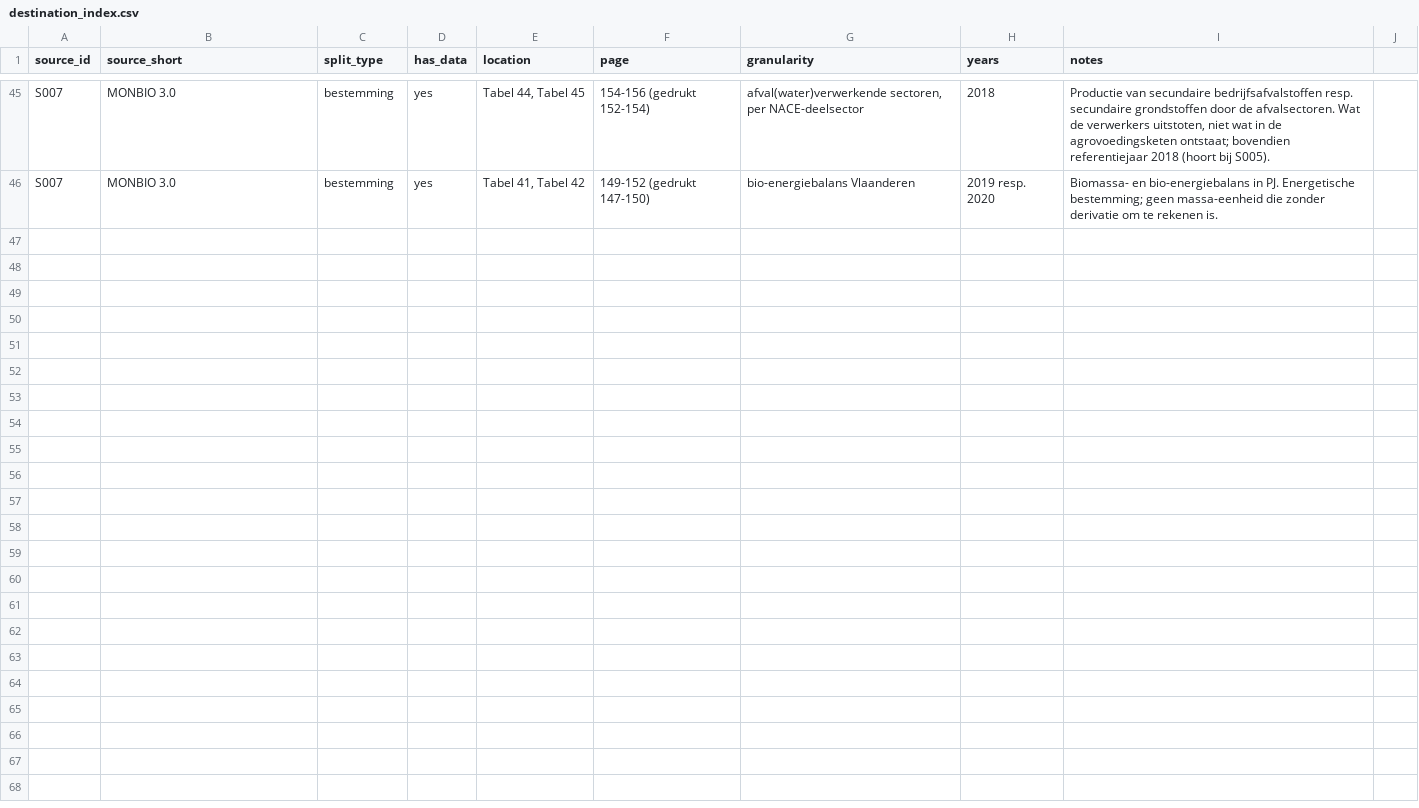
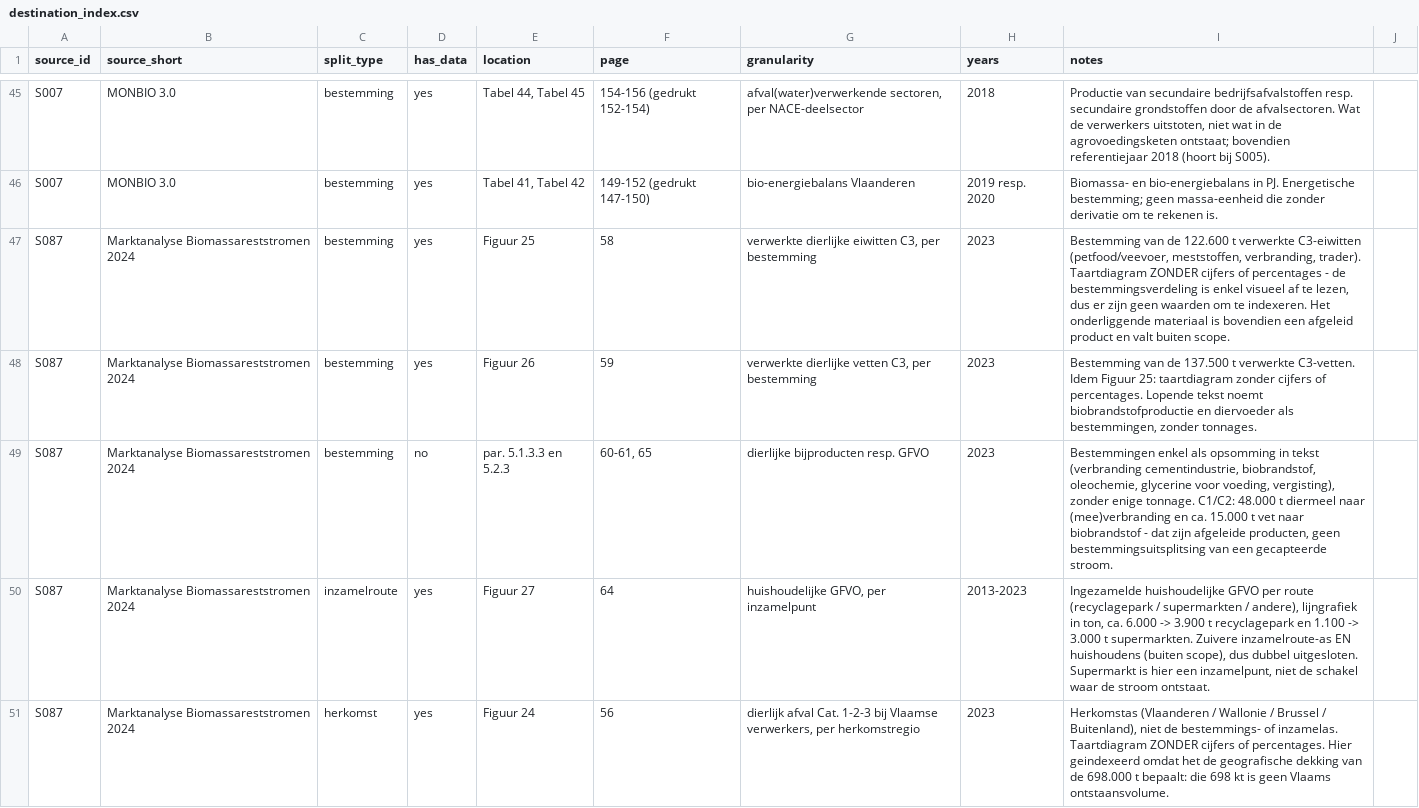
Before and after one commit to bramduthoo/BioLoop, a CSV file: database/register/destination_index.csv, drawn as a sheet; only a part is shown, gaps mark what is left out; the diff names each change by its address in the sheet, - before the commit and + after, or states it on an @@ line.

```diff
--- a/database/register/destination_index.csv
+++ b/database/register/destination_index.csv
+row 47: S087 | Marktanalyse Biomassareststromen 2024 | bestemming | yes | Figuur 25 | 58 | verwerkte dierlijke eiwitten C3, per bestemming | 2023 | Bestemming van de 122.600 t verwerkte C3-eiwitten (petfood/veevoer, meststoffen, verbranding, trader). Taartdiagram ZONDER cijfers of percentages - de bestemmingsverdeling is enkel visueel af te lezen, dus er zijn geen waarden om te indexeren. Het onderliggende materiaal is bovendien een afgeleid product en valt buiten scope.
+row 48: S087 | Marktanalyse Biomassareststromen 2024 | bestemming | yes | Figuur 26 | 59 | verwerkte dierlijke vetten C3, per bestemming | 2023 | Bestemming van de 137.500 t verwerkte C3-vetten. Idem Figuur 25: taartdiagram zonder cijfers of percentages. Lopende tekst noemt biobrandstofproductie en diervoeder als bestemmingen, zonder tonnages.
+row 49: S087 | Marktanalyse Biomassareststromen 2024 | bestemming | no | par. 5.1.3.3 en 5.2.3 | 60-61, 65 | dierlijke bijproducten resp. GFVO | 2023 | Bestemmingen enkel als opsomming in tekst (verbranding cementindustrie, biobrandstof, oleochemie, glycerine voor voeding, vergisting), zonder enige tonnage. C1/C2: 48.000 t diermeel naar (mee)verbranding en ca. 15.000 t vet naar biobrandstof - dat zijn afgeleide producten, geen bestemmingsuitsplitsing van een gecapteerde stroom.
+row 50: S087 | Marktanalyse Biomassareststromen 2024 | inzamelroute | yes | Figuur 27 | 64 | huishoudelijke GFVO, per inzamelpunt | 2013-2023 | Ingezamelde huishoudelijke GFVO per route (recyclagepark / supermarkten / andere), lijngrafiek in ton, ca. 6.000 -> 3.900 t recyclagepark en 1.100 -> 3.000 t supermarkten. Zuivere inzamelroute-as EN huishoudens (buiten scope), dus dubbel uitgesloten. Supermarkt is hier een inzamelpunt, niet de schakel waar de stroom ontstaat.
+row 51: S087 | Marktanalyse Biomassareststromen 2024 | herkomst | yes | Figuur 24 | 56 | dierlijk afval Cat. 1-2-3 bij Vlaamse verwerkers, per herkomstregio | 2023 | Herkomstas (Vlaanderen / Wallonie / Brussel / Buitenland), niet de bestemmings- of inzamelas. Taartdiagram ZONDER cijfers of percentages. Hier geindexeerd omdat het de geografische dekking van de 698.000 t bepaalt: die 698 kt is geen Vlaams ontstaansvolume.
```
Also changed, not shown: 3 other files.
